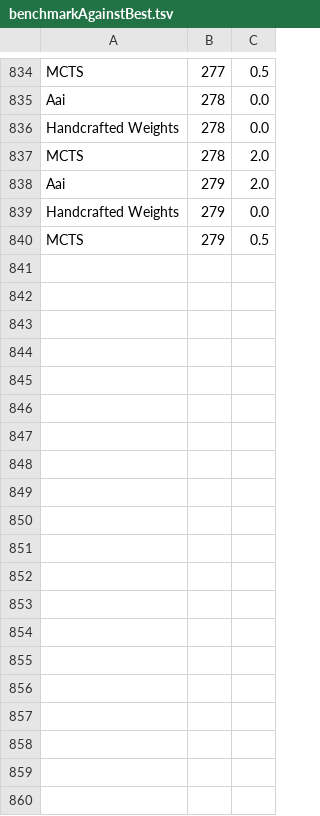
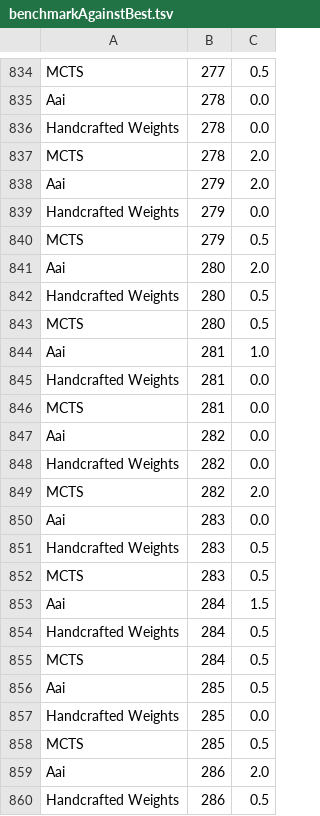
Before and after one commit to BetelgeuseBugFixer/OthelloTwo, a TSV file: geneticFiles/benchmarkAgainstBest.tsv, drawn as a sheet; only a part is shown, gaps mark what is left out; the diff covers the shown part only; the diff names each change by its address in the sheet, - before the commit and + after, or states it on an @@ line.

```diff
--- a/geneticFiles/benchmarkAgainstBest.tsv
+++ b/geneticFiles/benchmarkAgainstBest.tsv
+row 841: Aai | 280 | 2.0
+row 842: Handcrafted Weights | 280 | 0.5
+row 843: MCTS | 280 | 0.5
+row 844: Aai | 281 | 1.0
+row 845: Handcrafted Weights | 281 | 0.0
+row 846: MCTS | 281 | 0.0
+row 847: Aai | 282 | 0.0
+row 848: Handcrafted Weights | 282 | 0.0
+row 849: MCTS | 282 | 2.0
+row 850: Aai | 283 | 0.0
+row 851: Handcrafted Weights | 283 | 0.5
+row 852: MCTS | 283 | 0.5
+row 853: Aai | 284 | 1.5
+row 854: Handcrafted Weights | 284 | 0.5
+row 855: MCTS | 284 | 0.5
+row 856: Aai | 285 | 0.5
+row 857: Handcrafted Weights | 285 | 0.0
+row 858: MCTS | 285 | 0.5
+row 859: Aai | 286 | 2.0
+row 860: Handcrafted Weights | 286 | 0.5
```
Also changed, not shown: 28 added rows elsewhere in this file, geneticFiles/weights.tsv, 7 other files.
